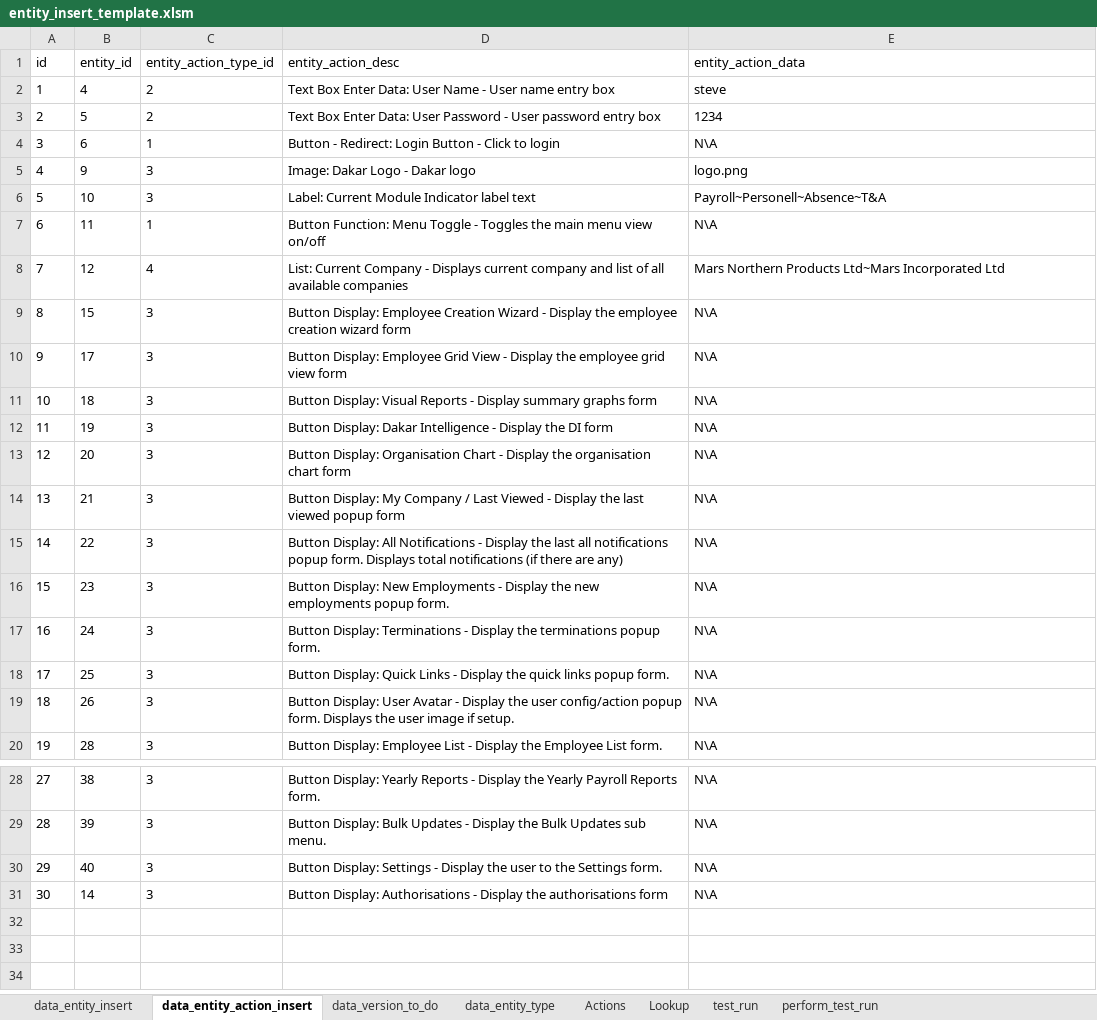
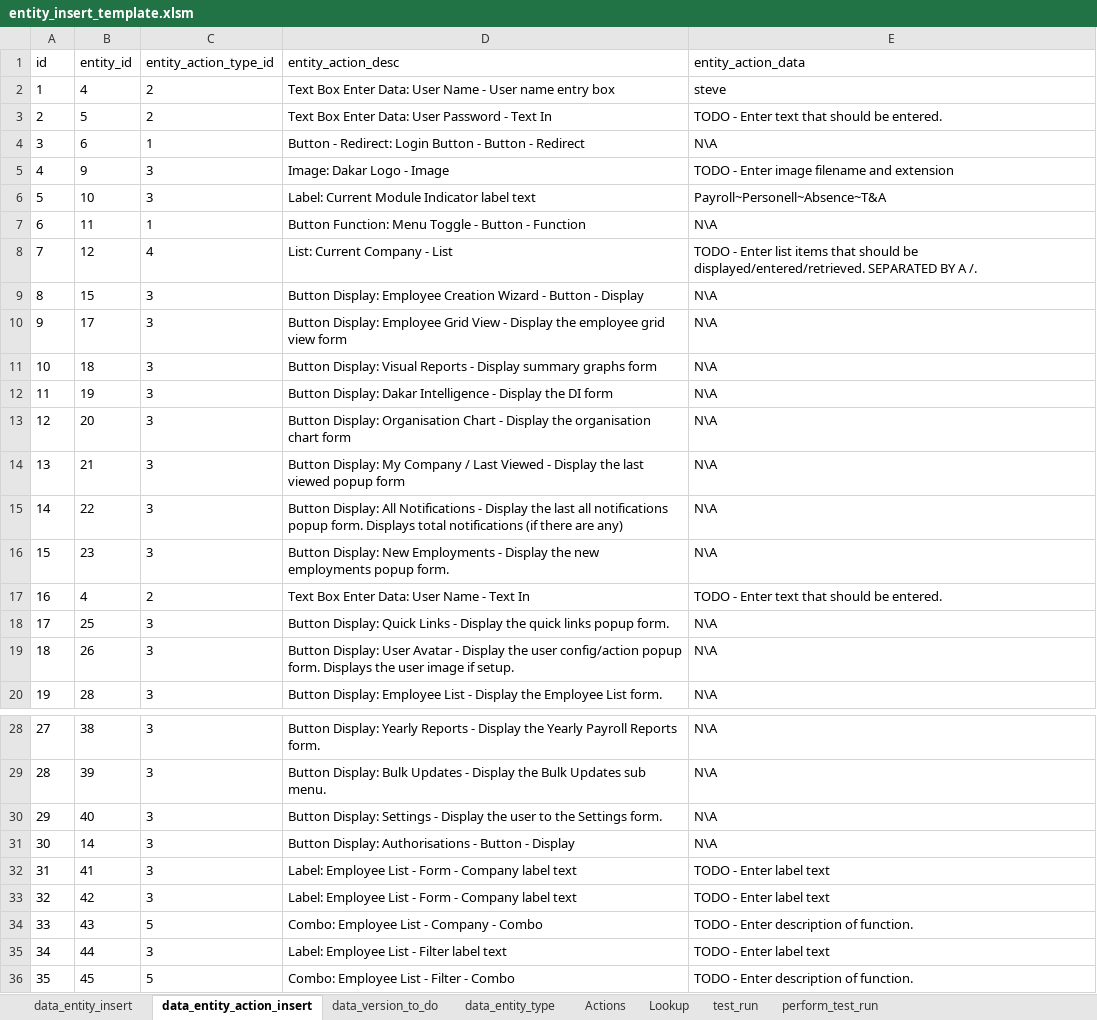
Before and after one commit to sebrown0/TestBenchDB, an Excel workbook: Data Entry Template/entity_insert_template.xlsm, sheet data_entity_action_insert, drawn as a sheet; only a part is shown, gaps mark what is left out; values as stored, in another font and other column widths than the file's, no borders; removed rows and columns are numbered as before the commit, all else as after; the diff names each change by its address in the sheet, - before the commit and + after, or states it on an @@ line.

Commit message:
Remove parent id from entity test. Update template so it copies seleted entities from WB.

```diff
--- a/Data Entry Template/entity_insert_template.xlsm (sheet data_entity_action_insert)
+++ b/Data Entry Template/entity_insert_template.xlsm (sheet data_entity_action_insert)
-D3 (entity_action_desc): …Password - User password entry box
+D3 (entity_action_desc): …Password - Text In
-E3 (entity_action_data): 1234
+E3 (entity_action_data): TODO - Enter text that should be entered.
-D4 (entity_action_desc): …Button - Click to login
+D4 (entity_action_desc): …Button - Button - Redirect
-D5 (entity_action_desc): Image: Dakar Logo - Dakar logo
+D5 (entity_action_desc): Image: Dakar Logo - Image
-E5 (entity_action_data): logo.png
+E5 (entity_action_data): TODO - Enter image filename and extension
-D7 (entity_action_desc): …Toggle - Toggles the main menu view on/off
+D7 (entity_action_desc): …Toggle - Button - Function
-D8 (entity_action_desc): …Company - Displays current company and list of all available companies
+D8 (entity_action_desc): …Company - List
-E8 (entity_action_data): Mars Northern Products Ltd~Mars Incorporated Ltd
+E8 (entity_action_data): TODO - Enter list items that should be displayed/entered/retrieved. SEPARATED BY A /.
-D9 (entity_action_desc): …Wizard - Display the employee creation wizard form
+D9 (entity_action_desc): …Wizard - Button - Display
-row 17: 16 | 24 | 3 | Button Display: Terminations - Display the terminations popup form. | N\A
+row 17: 16 | 4 | 2 | Text Box Enter Data: User Name - Text In | TODO - Enter text that should be entered.
-D31 (entity_action_desc): …Authorisations - Display the authorisations form
+D31 (entity_action_desc): …Authorisations - Button - Display
+row 32: 31 | 41 | 3 | Label: Employee List - Form - Company label text | TODO - Enter label text
+row 33: 32 | 42 | 3 | Label: Employee List - Form - Company label text | TODO - Enter label text
+row 34: 33 | 43 | 5 | Combo: Employee List - Company - Combo | TODO - Enter description of function.
+row 35: 34 | 44 | 3 | Label: Employee List - Filter label text | TODO - Enter label text
+row 36: 35 | 45 | 5 | Combo: Employee List - Filter - Combo | TODO - Enter description of function.
```
Also changed, not shown: sheet perform_test_run, sheet test_run, sheet data_entity_insert, sheet Lookup, formulas that keep their value, charts or pictures, 15 other files.
